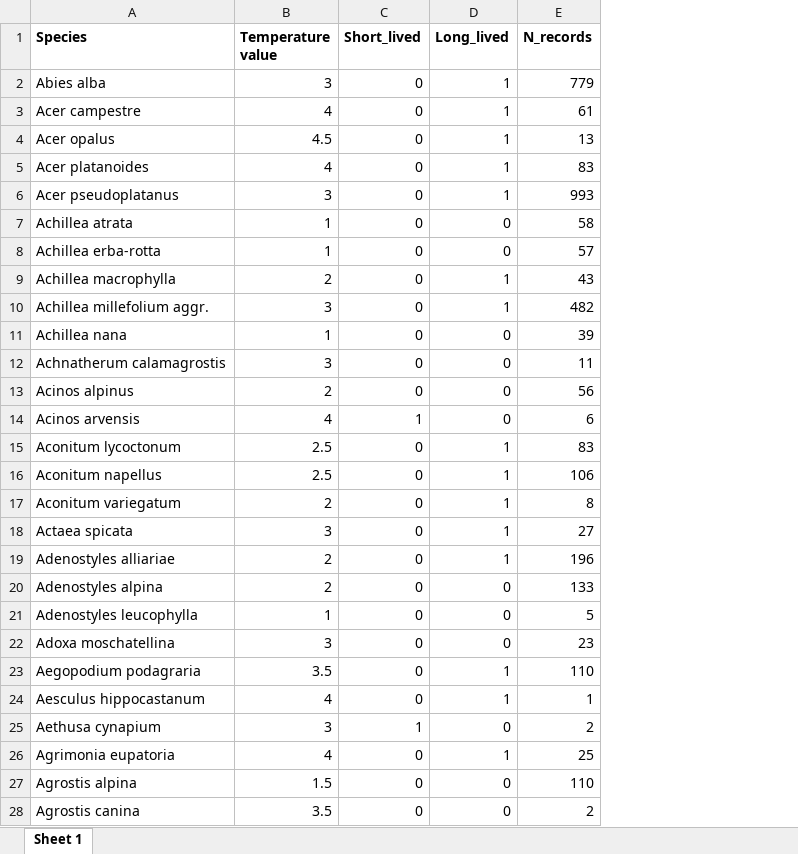
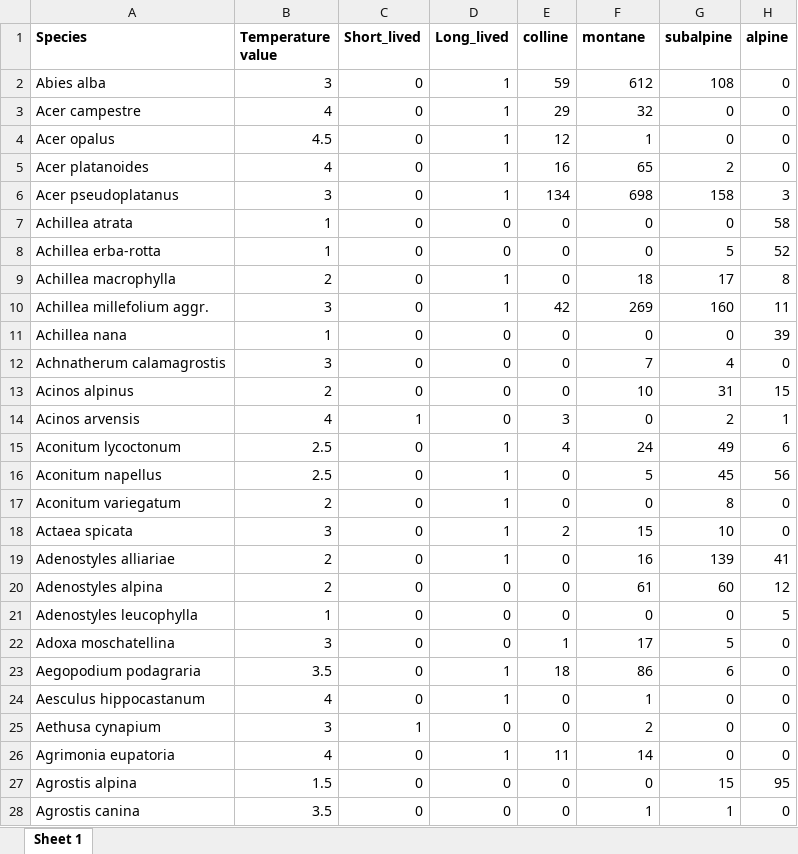
Before and after one commit to TobiasRoth/moss-and-vascular-plants, an Excel workbook: Data-raw/Vascular_plant_species_list.xlsx, sheet Sheet 1, drawn as a sheet; only a part is shown; values as stored, in another font and other column widths than the file's, no borders; addresses are those after the commit; the diff covers the shown part only; the diff names each change by its address in the sheet, - before the commit and + after, or states it on an @@ line.

Commit message:
Changes in responses to reviewers
- Main figure with yearly points
- List of species with number of records per erlevational band

```diff
--- a/Data-raw/Vascular_plant_species_list.xlsx (sheet Sheet 1)
+++ b/Data-raw/Vascular_plant_species_list.xlsx (sheet Sheet 1)
+column E (colline), rows 2-28: 59 | 29 | 12 | 16 | 134 | 0 | 0 | 0 | 42 | 0 | 0 | 0 | 3 | 4 | 0 | 0 | 2 | 0 | 0 | 0 | 1 | 18 | 0 | 0 | 11 | 0 | 0
+column G (subalpine), rows 2-28: 108 | 0 | 0 | 2 | 158 | 0 | 5 | 17 | 160 | 0 | 4 | 31 | 2 | 49 | 45 | 8 | 10 | 139 | 60 | 0 | 5 | 6 | 0 | 0 | 0 | 15 | 1
+column H (alpine), rows 2-28: 0 | 0 | 0 | 0 | 3 | 58 | 52 | 8 | 11 | 39 | 0 | 15 | 1 | 6 | 56 | 0 | 0 | 41 | 12 | 5 | 0 | 0 | 0 | 0 | 0 | 95 | 0
-F1: N_records
+F1: montane
-F2 (montane): 779
+F2 (montane): 612
-F3 (montane): 61
+F3 (montane): 32
-F4 (montane): 13
+F4 (montane): 1
-F5 (montane): 83
+F5 (montane): 65
-F6 (montane): 993
+F6 (montane): 698
-F7 (montane): 58
+F7 (montane): 0
-F8 (montane): 57
+F8 (montane): 0
-F9 (montane): 43
+F9 (montane): 18
-F10 (montane): 482
+F10 (montane): 269
-F11 (montane): 39
+F11 (montane): 0
-F12 (montane): 11
+F12 (montane): 7
-F13 (montane): 56
+F13 (montane): 10
-F14 (montane): 6
+F14 (montane): 0
-F15 (montane): 83
+F15 (montane): 24
-F16 (montane): 106
+F16 (montane): 5
-F17 (montane): 8
+F17 (montane): 0
-F18 (montane): 27
+F18 (montane): 15
-F19 (montane): 196
+F19 (montane): 16
-F20 (montane): 133
+F20 (montane): 61
-F21 (montane): 5
+F21 (montane): 0
-F22 (montane): 23
+F22 (montane): 17
-F23 (montane): 110
+F23 (montane): 86
-F26 (montane): 25
+F26 (montane): 14
-F27 (montane): 110
+F27 (montane): 0
-F28 (montane): 2
+F28 (montane): 1
```
Also changed, not shown: 1115 edited cells elsewhere in this sheet, Data-raw/Bryophytes_species_list.xlsx, 5 other files.
